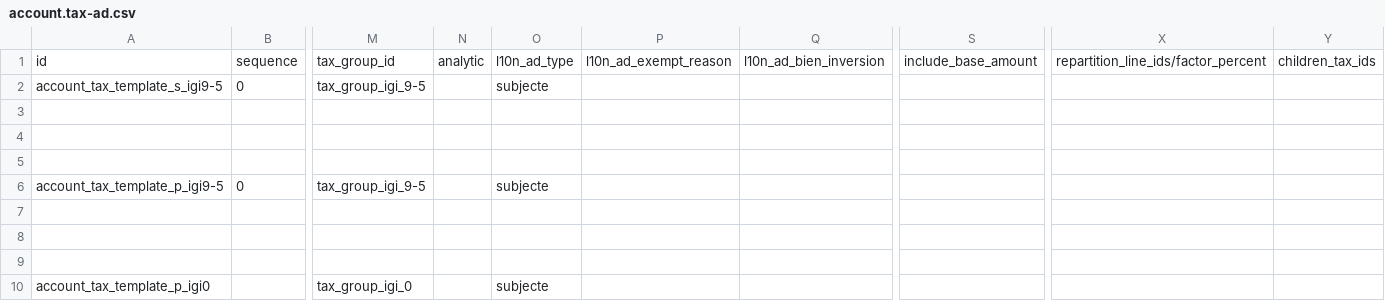
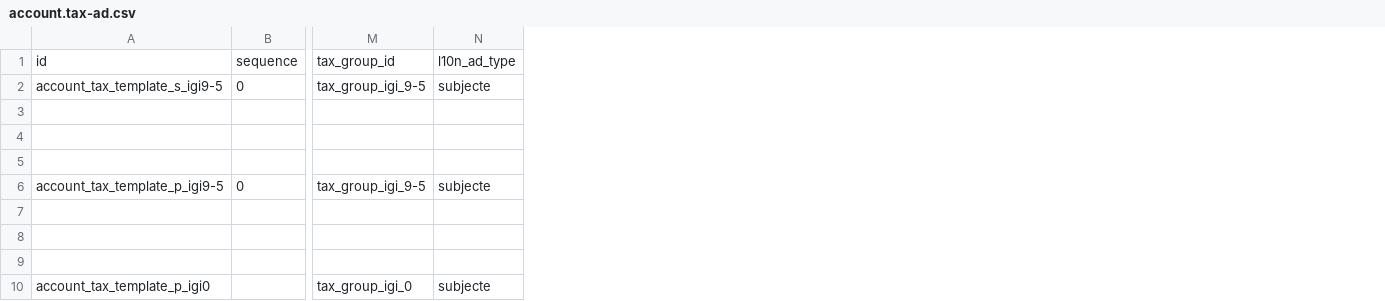
Before and after one commit to B10Serveis/odoo-B10, a CSV file: l10n_ad/data/template/account.tax-ad.csv, drawn as a sheet; only a part is shown, gaps mark what is left out; the diff names each change by its address in the sheet, - before the commit and + after, or states it on an @@ line.

Commit message:
l10n_ad: eliminades columnes buides en tipus d'imposts
Excepte `repartition_line_ids/tag_ids`, que sí interessa mantenir.

```diff
--- a/l10n_ad/data/template/account.tax-ad.csv
+++ b/l10n_ad/data/template/account.tax-ad.csv
-column N, row 1: analytic
-column P, row 1: l10n_ad_exempt_reason
-column Q, row 1: l10n_ad_bien_inversion
-column S, row 1: include_base_amount
-column X, row 1: repartition_line_ids/factor_percent
-column Y, row 1: children_tax_ids
```
